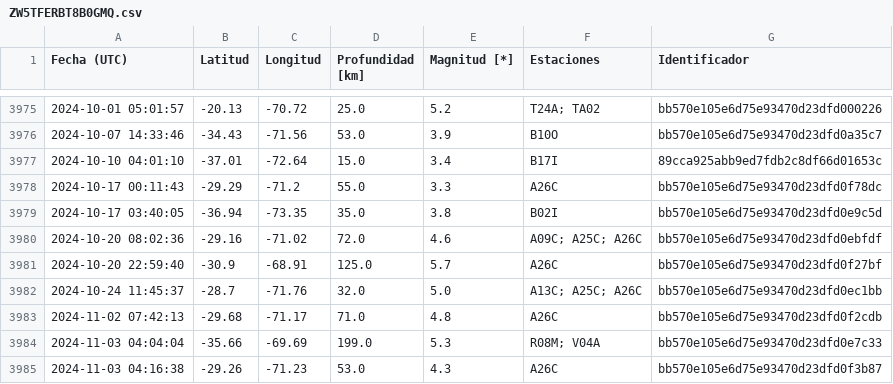
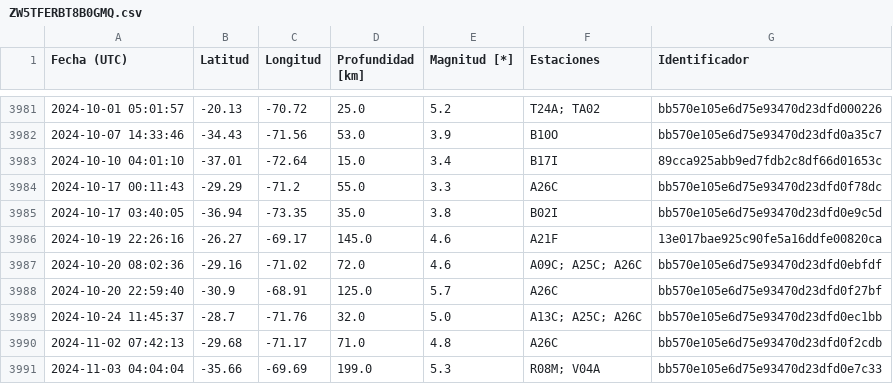
Before and after one commit to sebacastroh/chileanSeismicDatabase, a CSV file: src/data/eventLists/ZW5TFERBT8B0GMQ.csv, drawn as a sheet; only a part is shown, gaps mark what is left out; the shorter side is filled out with more unchanged rows; the diff covers the shown part only.

```diff
--- a/src/data/eventLists/ZW5TFERBT8B0GMQ.csv
+++ b/src/data/eventLists/ZW5TFERBT8B0GMQ.csv
@@ -3979,2 +3985,3 @@ Fecha (UTC),Latitud,Longitud,Profundidad [km],Magnitud [*],Estaciones,Identifica
 2024-10-17 03:40:05,-36.94,-73.35,35.0,3.8,B02I,bb570e105e6d75e93470d23dfd0e9c5d
+2024-10-19 22:26:16,-26.27,-69.17,145.0,4.6,A21F,13e017bae925c90fe5a16ddfe00820ca
 2024-10-20 08:02:36,-29.16,-71.02,72.0,4.6,A09C; A25C; A26C,bb570e105e6d75e93470d23dfd0ebfdf
```
Also changed, not shown: 15 added rows and 6 edited cells elsewhere in this file, src/data/events.csv, 1 other file.
